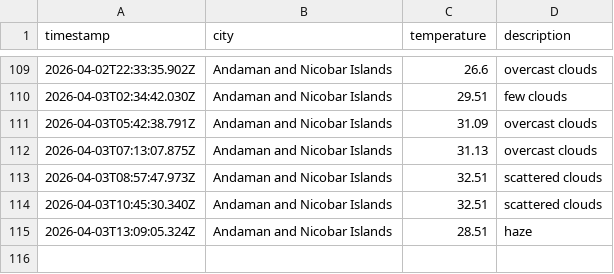
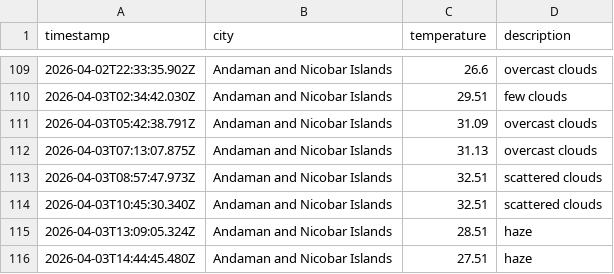
Before and after one commit to dougthenugget21/Weather-App-JS, a CSV file: data/weather_log.csv, drawn as a sheet; only a part is shown, gaps mark what is left out; the diff names each change by its address in the sheet, - before the commit and + after, or states it on an @@ line.

```diff
--- a/data/weather_log.csv
+++ b/data/weather_log.csv
+row 116: 2026-04-03T14:44:45.480Z | Andaman and Nicobar Islands | 27.51 | haze
```
Also changed, not shown: 1 other file.
